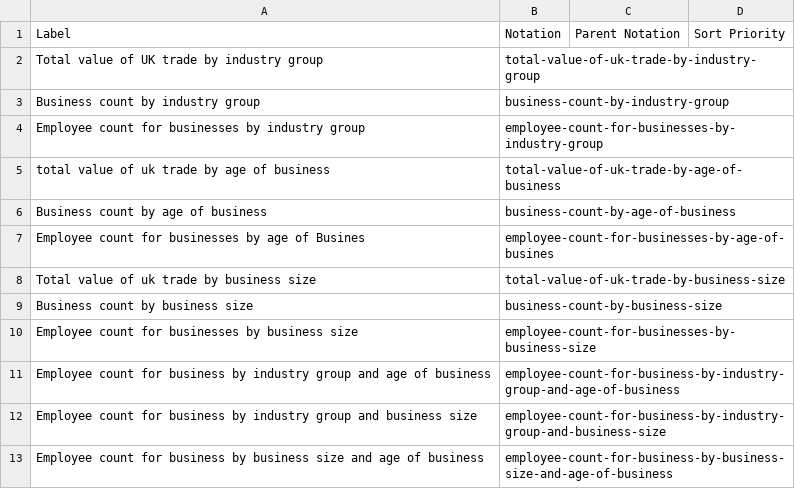
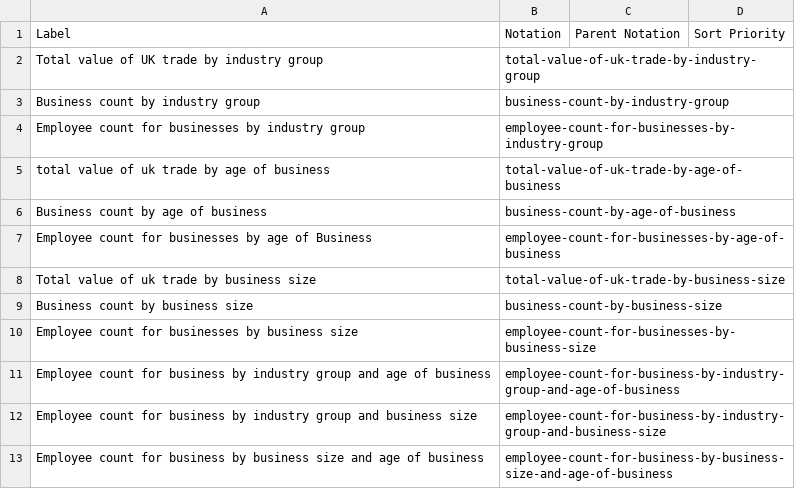
Before and after one commit to GSS-Cogs/family-trade, a CSV file: reference/codelists/hmrc-trade-statistic-type.csv, drawn as a sheet; the diff names each change by its address in the sheet, - before the commit and + after, or states it on an @@ line.

Commit message:
Update hmrc-trade-statistic-type.csv

```diff
--- a/reference/codelists/hmrc-trade-statistic-type.csv
+++ b/reference/codelists/hmrc-trade-statistic-type.csv
-A7: …age of Busines
+A7: …age of Business
-B7: employee-count-for-businesses-by-age-of-busines
+B7: employee-count-for-businesses-by-age-of-business
```
